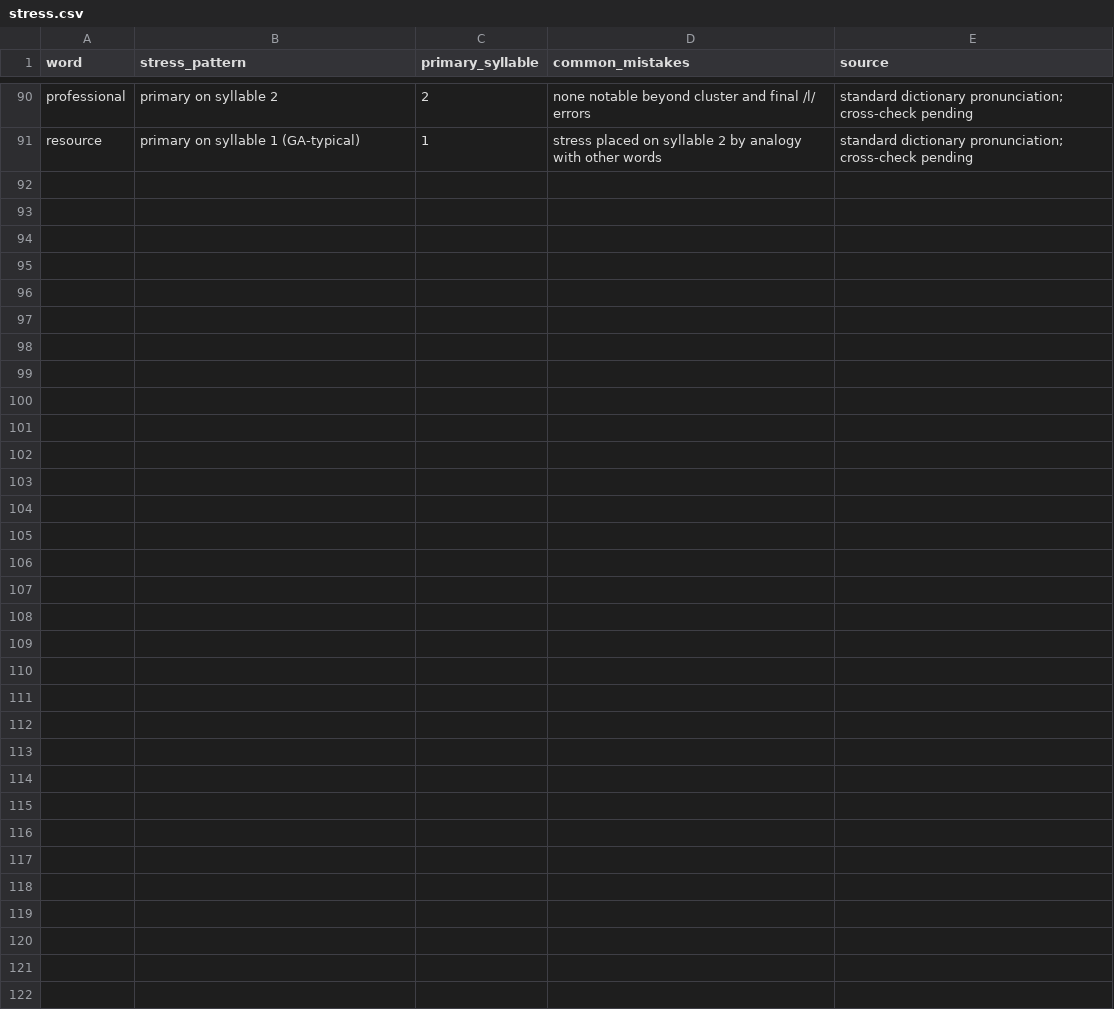
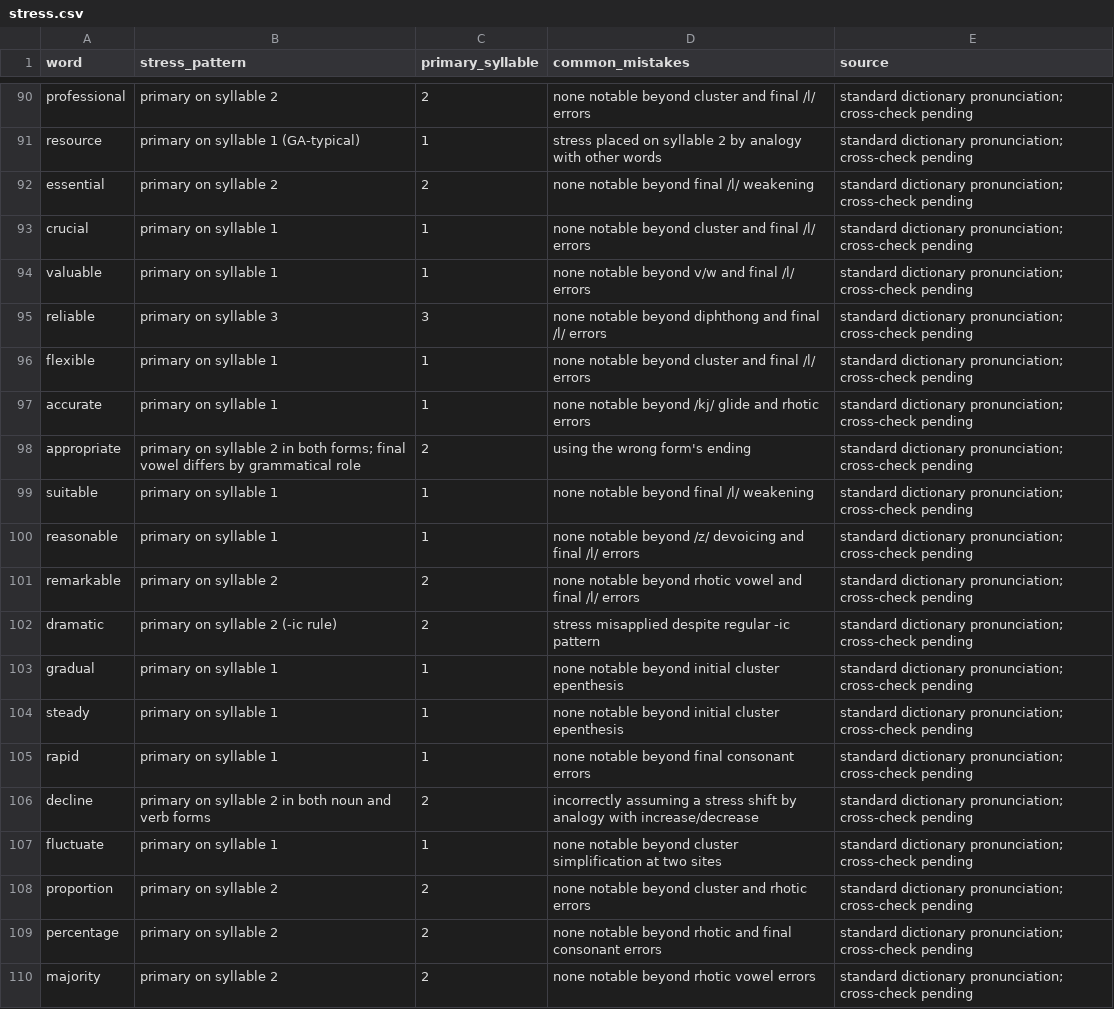
Before and after one commit to evolxd/ENLEARN, a CSV file: pte-pronunciation-bible/database/stress.csv, drawn as a sheet; only a part is shown, gaps mark what is left out; the diff covers the shown part only.

```diff
--- a/pte-pronunciation-bible/database/stress.csv
+++ b/pte-pronunciation-bible/database/stress.csv
@@ -91 +91,20 @@ professional,"primary on syllable 2",2,"none notable beyond cluster and final /l
 resource,"primary on syllable 1 (GA-typical)",1,"stress placed on syllable 2 by analogy with other words","standard dictionary pronunciation; cross-check pending"
+essential,"primary on syllable 2",2,"none notable beyond final /l/ weakening","standard dictionary pronunciation; cross-check pending"
+crucial,"primary on syllable 1",1,"none notable beyond cluster and final /l/ errors","standard dictionary pronunciation; cross-check pending"
+valuable,"primary on syllable 1",1,"none notable beyond v/w and final /l/ errors","standard dictionary pronunciation; cross-check pending"
+reliable,"primary on syllable 3",3,"none notable beyond diphthong and final /l/ errors","standard dictionary pronunciation; cross-check pending"
+flexible,"primary on syllable 1",1,"none notable beyond cluster and final /l/ errors","standard dictionary pronunciation; cross-check pending"
+accurate,"primary on syllable 1",1,"none notable beyond /kj/ glide and rhotic errors","standard dictionary pronunciation; cross-check pending"
+appropriate,"primary on syllable 2 in both forms; final vowel differs by grammatical role",2,"using the wrong form's ending","standard dictionary pronunciation; cross-check pending"
+suitable,"primary on syllable 1",1,"none notable beyond final /l/ weakening","standard dictionary pronunciation; cross-check pending"
+reasonable,"primary on syllable 1",1,"none notable beyond /z/ devoicing and final /l/ errors","standard dictionary pronunciation; cross-check pending"
+remarkable,"primary on syllable 2",2,"none notable beyond rhotic vowel and final /l/ errors","standard dictionary pronunciation; cross-check pending"
+dramatic,"primary on syllable 2 (-ic rule)",2,"stress misapplied despite regular -ic pattern","standard dictionary pronunciation; cross-check pending"
+gradual,"primary on syllable 1",1,"none notable beyond initial cluster epenthesis","standard dictionary pronunciation; cross-check pending"
+steady,"primary on syllable 1",1,"none notable beyond initial cluster epenthesis","standard dictionary pronunciation; cross-check pending"
+rapid,"primary on syllable 1",1,"none notable beyond final consonant errors","standard dictionary pronunciation; cross-check pending"
+decline,"primary on syllable 2 in both noun and verb forms",2,"incorrectly assuming a stress shift by analogy with increase/decrease","standard dictionary pronunciation; cross-check pending"
+fluctuate,"primary on syllable 1",1,"none notable beyond cluster simplification at two sites","standard dictionary pronunciation; cross-check pending"
+proportion,"primary on syllable 2",2,"none notable beyond cluster and rhotic errors","standard dictionary pronunciation; cross-check pending"
+percentage,"primary on syllable 2",2,"none notable beyond rhotic and final consonant errors","standard dictionary pronunciation; cross-check pending"
+majority,"primary on syllable 2",2,"none notable beyond rhotic vowel errors","standard dictionary pronunciation; cross-check pending"
```
Also changed, not shown: 11 added rows elsewhere in this file, pte-pronunciation-bible/database/frequency.csv, pte-pronunciation-bible/database/ipa.csv, 7 other files.
